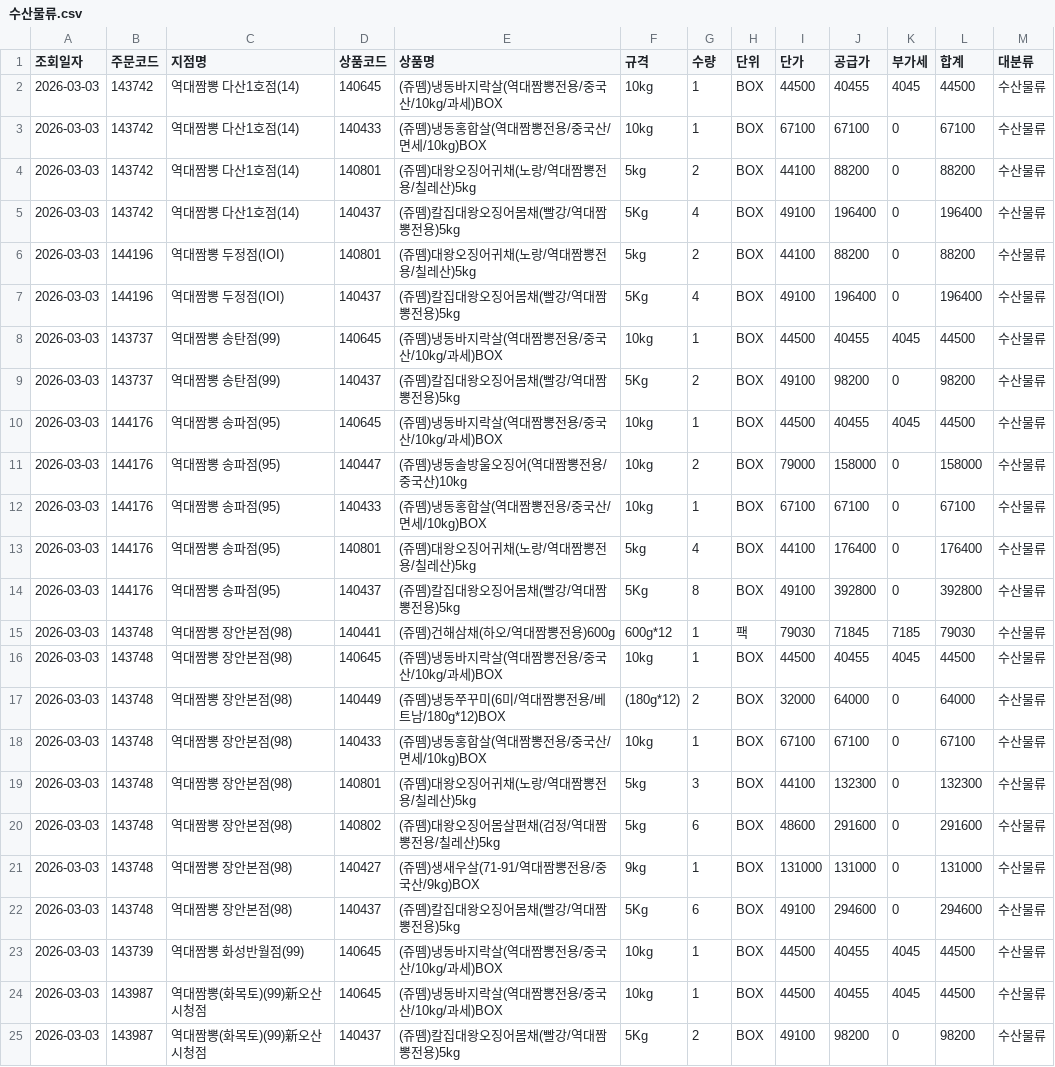
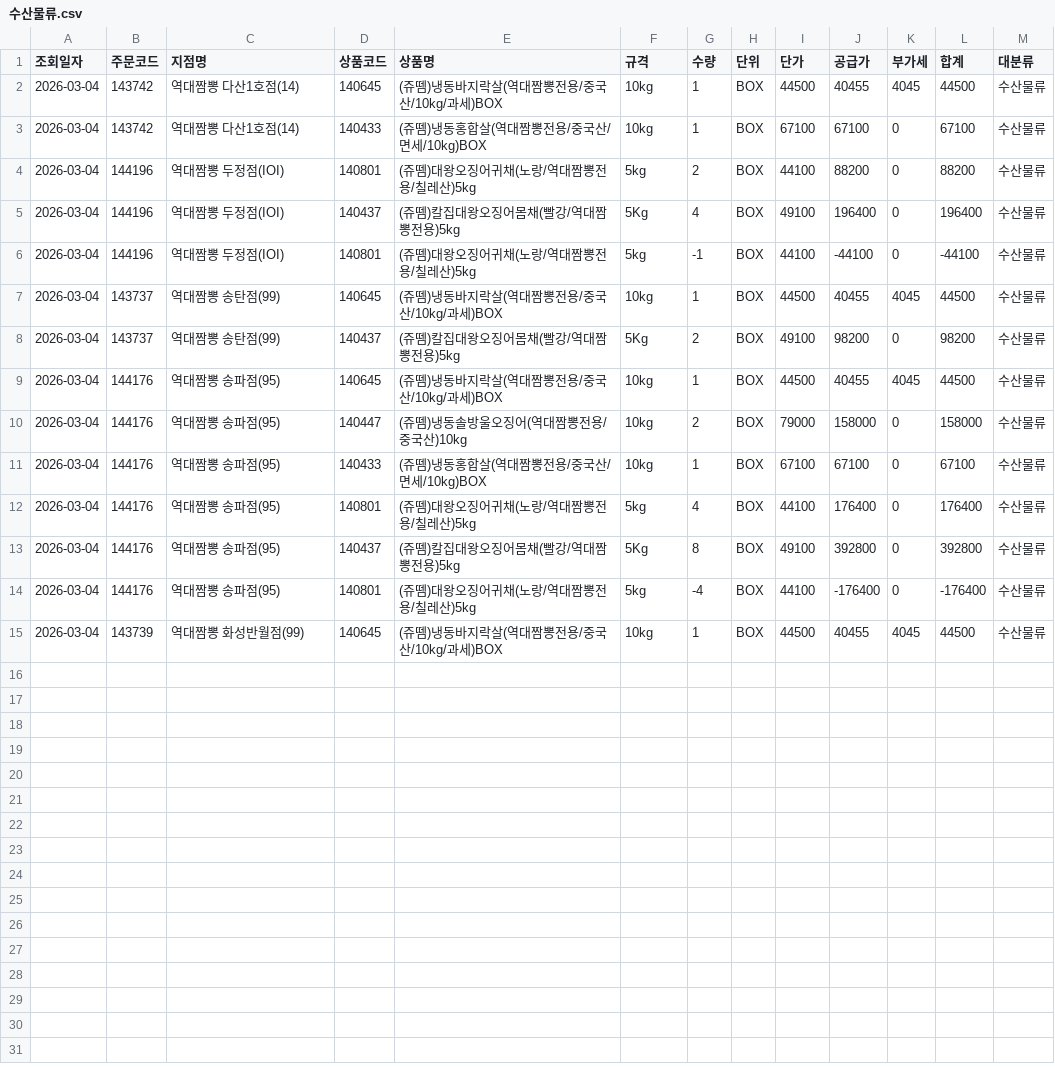
Before and after one commit to dampd21/Sajodaerim, a CSV file: output/by_category/수산물류.csv, drawn as a sheet.

```diff
--- a/output/by_category/수산물류.csv
+++ b/output/by_category/수산물류.csv
@@ -1,25 +1,15 @@
 조회일자,주문코드,지점명,상품코드,상품명,규격,수량,단위,단가,공급가,부가세,합계,대분류
-2026-03-03,143742,역대짬뽕 다산1호점(14),140645,(쥬뗌)냉동바지락살(역대짬뽕전용/중국산/10kg/과세)BOX,10kg,1,BOX,44500,40455,4045,44500,수산물류
-2026-03-03,143742,역대짬뽕 다산1호점(14),140433,(쥬뗌)냉동홍합살(역대짬뽕전용/중국산/면세/10kg)BOX,10kg,1,BOX,67100,67100,0,67100,수산물류
-2026-03-03,143742,역대짬뽕 다산1호점(14),140801,(쥬뗌)대왕오징어귀채(노랑/역대짬뽕전용/칠레산)5kg,5kg,2,BOX,44100,88200,0,88200,수산물류
-2026-03-03,143742,역대짬뽕 다산1호점(14),140437,(쥬뗌)칼집대왕오징어몸채(빨강/역대짬뽕전용)5kg,5Kg,4,BOX,49100,196400,0,196400,수산물류
-2026-03-03,144196,역대짬뽕 두정점(IOI),140801,(쥬뗌)대왕오징어귀채(노랑/역대짬뽕전용/칠레산)5kg,5kg,2,BOX,44100,88200,0,88200,수산물류
-2026-03-03,144196,역대짬뽕 두정점(IOI),140437,(쥬뗌)칼집대왕오징어몸채(빨강/역대짬뽕전용)5kg,5Kg,4,BOX,49100,196400,0,196400,수산물류
-2026-03-03,143737,역대짬뽕 송탄점(99),140645,(쥬뗌)냉동바지락살(역대짬뽕전용/중국산/10kg/과세)BOX,10kg,1,BOX,44500,40455,4045,44500,수산물류
-2026-03-03,143737,역대짬뽕 송탄점(99),140437,(쥬뗌)칼집대왕오징어몸채(빨강/역대짬뽕전용)5kg,5Kg,2,BOX,49100,98200,0,98200,수산물류
-2026-03-03,144176,역대짬뽕 송파점(95),140645,(쥬뗌)냉동바지락살(역대짬뽕전용/중국산/10kg/과세)BOX,10kg,1,BOX,44500,40455,4045,44500,수산물류
-2026-03-03,144176,역대짬뽕 송파점(95),140447,(쥬뗌)냉동솔방울오징어(역대짬뽕전용/중국산)10kg,10kg,2,BOX,79000,158000,0,158000,수산물류
-2026-03-03,144176,역대짬뽕 송파점(95),140433,(쥬뗌)냉동홍합살(역대짬뽕전용/중국산/면세/10kg)BOX,10kg,1,BOX,67100,67100,0,67100,수산물류
-2026-03-03,144176,역대짬뽕 송파점(95),140801,(쥬뗌)대왕오징어귀채(노랑/역대짬뽕전용/칠레산)5kg,5kg,4,BOX,44100,176400,0,176400,수산물류
-2026-03-03,144176,역대짬뽕 송파점(95),140437,(쥬뗌)칼집대왕오징어몸채(빨강/역대짬뽕전용)5kg,5Kg,8,BOX,49100,392800,0,392800,수산물류
-2026-03-03,143748,역대짬뽕 장안본점(98),140441,(쥬뗌)건해삼채(하오/역대짬뽕전용)600g,600g*12,1,팩,79030,71845,7185,79030,수산물류
-2026-03-03,143748,역대짬뽕 장안본점(98),140645,(쥬뗌)냉동바지락살(역대짬뽕전용/중국산/10kg/과세)BOX,10kg,1,BOX,44500,40455,4045,44500,수산물류
-2026-03-03,143748,역대짬뽕 장안본점(98),140449,(쥬뗌)냉동쭈꾸미(6미/역대짬뽕전용/베트남/180g*12)BOX,(180g*12),2,BOX,32000,64000,0,64000,수산물류
-2026-03-03,143748,역대짬뽕 장안본점(98),140433,(쥬뗌)냉동홍합살(역대짬뽕전용/중국산/면세/10kg)BOX,10kg,1,BOX,67100,67100,0,67100,수산물류
-2026-03-03,143748,역대짬뽕 장안본점(98),140801,(쥬뗌)대왕오징어귀채(노랑/역대짬뽕전용/칠레산)5kg,5kg,3,BOX,44100,132300,0,132300,수산물류
-2026-03-03,143748,역대짬뽕 장안본점(98),140802,(쥬뗌)대왕오징어몸살편채(검정/역대짬뽕전용/칠레산)5kg,5kg,6,BOX,48600,291600,0,291600,수산물류
-2026-03-03,143748,역대짬뽕 장안본점(98),140427,(쥬뗌)생새우살(71-91/역대짬뽕전용/중국산/9kg)BOX,9kg,1,BOX,131000,131000,0,131000,수산물류
-2026-03-03,143748,역대짬뽕 장안본점(98),140437,(쥬뗌)칼집대왕오징어몸채(빨강/역대짬뽕전용)5kg,5Kg,6,BOX,49100,294600,0,294600,수산물류
-2026-03-03,143739,역대짬뽕 화성반월점(99),140645,(쥬뗌)냉동바지락살(역대짬뽕전용/중국산/10kg/과세)BOX,10kg,1,BOX,44500,40455,4045,44500,수산물류
-2026-03-03,143987,역대짬뽕(화목토)(99)新오산시청점,140645,(쥬뗌)냉동바지락살(역대짬뽕전용/중국산/10kg/과세)BOX,10kg,1,BOX,44500,40455,4045,44500,수산물류
-2026-03-03,143987,역대짬뽕(화목토)(99)新오산시청점,140437,(쥬뗌)칼집대왕오징어몸채(빨강/역대짬뽕전용)5kg,5Kg,2,BOX,49100,98200,0,98200,수산물류
+2026-03-04,143742,역대짬뽕 다산1호점(14),140645,(쥬뗌)냉동바지락살(역대짬뽕전용/중국산/10kg/과세)BOX,10kg,1,BOX,44500,40455,4045,44500,수산물류
+2026-03-04,143742,역대짬뽕 다산1호점(14),140433,(쥬뗌)냉동홍합살(역대짬뽕전용/중국산/면세/10kg)BOX,10kg,1,BOX,67100,67100,0,67100,수산물류
+2026-03-04,144196,역대짬뽕 두정점(IOI),140801,(쥬뗌)대왕오징어귀채(노랑/역대짬뽕전용/칠레산)5kg,5kg,2,BOX,44100,88200,0,88200,수산물류
+2026-03-04,144196,역대짬뽕 두정점(IOI),140437,(쥬뗌)칼집대왕오징어몸채(빨강/역대짬뽕전용)5kg,5Kg,4,BOX,49100,196400,0,196400,수산물류
+2026-03-04,144196,역대짬뽕 두정점(IOI),140801,(쥬뗌)대왕오징어귀채(노랑/역대짬뽕전용/칠레산)5kg,5kg,-1,BOX,44100,-44100,0,-44100,수산물류
+2026-03-04,143737,역대짬뽕 송탄점(99),140645,(쥬뗌)냉동바지락살(역대짬뽕전용/중국산/10kg/과세)BOX,10kg,1,BOX,44500,40455,4045,44500,수산물류
+2026-03-04,143737,역대짬뽕 송탄점(99),140437,(쥬뗌)칼집대왕오징어몸채(빨강/역대짬뽕전용)5kg,5Kg,2,BOX,49100,98200,0,98200,수산물류
+2026-03-04,144176,역대짬뽕 송파점(95),140645,(쥬뗌)냉동바지락살(역대짬뽕전용/중국산/10kg/과세)BOX,10kg,1,BOX,44500,40455,4045,44500,수산물류
+2026-03-04,144176,역대짬뽕 송파점(95),140447,(쥬뗌)냉동솔방울오징어(역대짬뽕전용/중국산)10kg,10kg,2,BOX,79000,158000,0,158000,수산물류
+2026-03-04,144176,역대짬뽕 송파점(95),140433,(쥬뗌)냉동홍합살(역대짬뽕전용/중국산/면세/10kg)BOX,10kg,1,BOX,67100,67100,0,67100,수산물류
+2026-03-04,144176,역대짬뽕 송파점(95),140801,(쥬뗌)대왕오징어귀채(노랑/역대짬뽕전용/칠레산)5kg,5kg,4,BOX,44100,176400,0,176400,수산물류
+2026-03-04,144176,역대짬뽕 송파점(95),140437,(쥬뗌)칼집대왕오징어몸채(빨강/역대짬뽕전용)5kg,5Kg,8,BOX,49100,392800,0,392800,수산물류
+2026-03-04,144176,역대짬뽕 송파점(95),140801,(쥬뗌)대왕오징어귀채(노랑/역대짬뽕전용/칠레산)5kg,5kg,-4,BOX,44100,-176400,0,-176400,수산물류
+2026-03-04,143739,역대짬뽕 화성반월점(99),140645,(쥬뗌)냉동바지락살(역대짬뽕전용/중국산/10kg/과세)BOX,10kg,1,BOX,44500,40455,4045,44500,수산물류
```
Also changed, not shown: output/by_category/용품류.csv, output/by_category/축산물류.csv, 10 other files.
